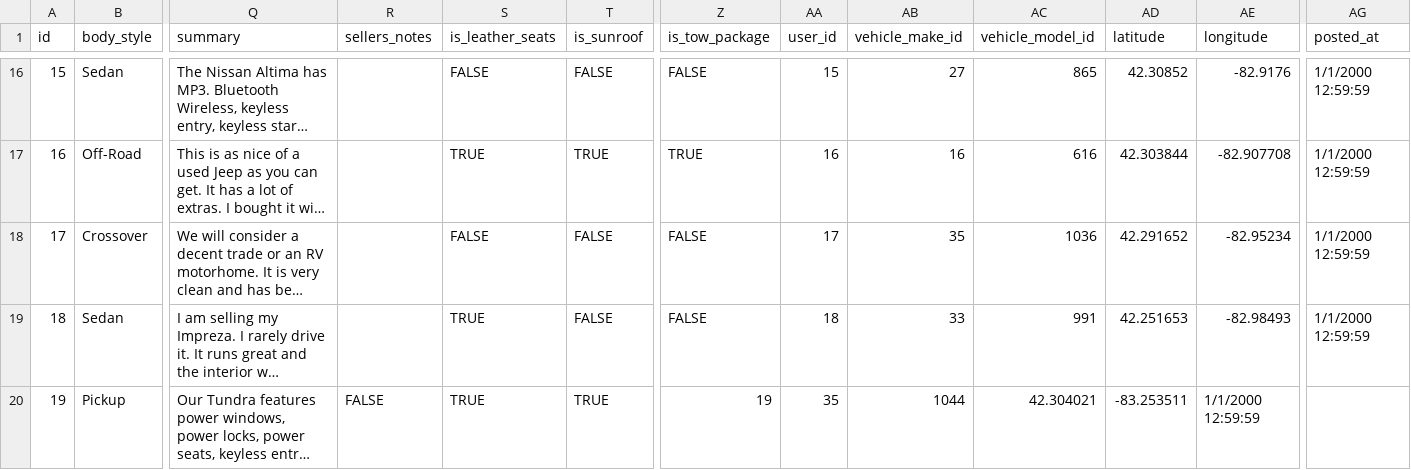
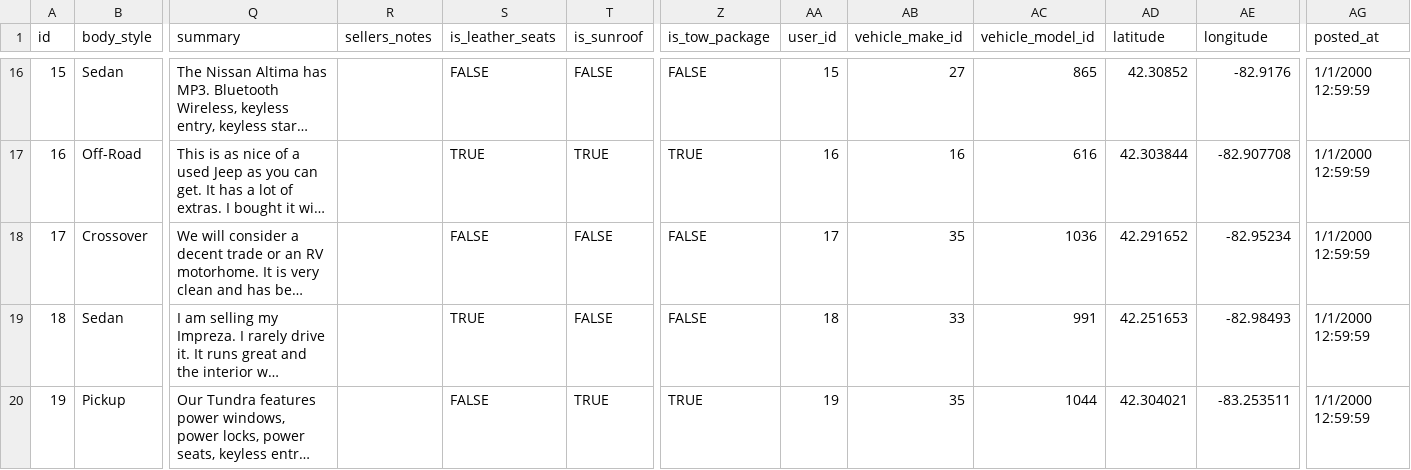
Before and after one commit to Nick-Lauwers/motominion, a CSV file: vehicles.csv, drawn as a sheet; only a part is shown, gaps mark what is left out; long unchanged cells end in …; the diff names each change by its address in the sheet, - before the commit and + after, or states it on an @@ line.

Commit message:
Seed additional data (2)
Former-commit-id: 49b7ed14e27480e5c8941c70dc7b40199bf6b34d

```diff
--- a/vehicles.csv
+++ b/vehicles.csv
-R20 (sellers_notes): FALSE
+R20 (sellers_notes): (empty)
-S20 (is_leather_seats): TRUE
+S20 (is_leather_seats): FALSE
-Z20 (is_tow_package): 19
+Z20 (is_tow_package): TRUE
-AA20 (user_id): 35
+AA20 (user_id): 19
-AB20 (vehicle_make_id): 1044
+AB20 (vehicle_make_id): 35
-AC20 (vehicle_model_id): 42.304021
+AC20 (vehicle_model_id): 1044
-AD20 (latitude): -83.253511
+AD20 (latitude): 42.304021
-AE20 (longitude): 1/1/2000 12:59:59
+AE20 (longitude): -83.253511
-AG20 (posted_at): (empty)
+AG20 (posted_at): 1/1/2000 12:59:59
```
